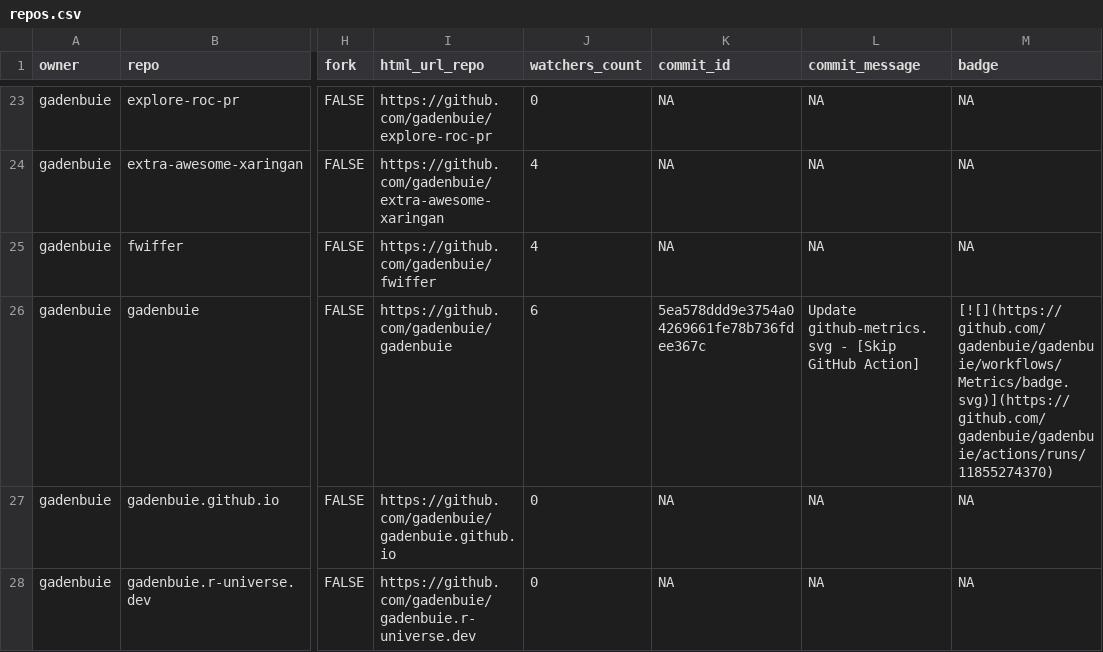
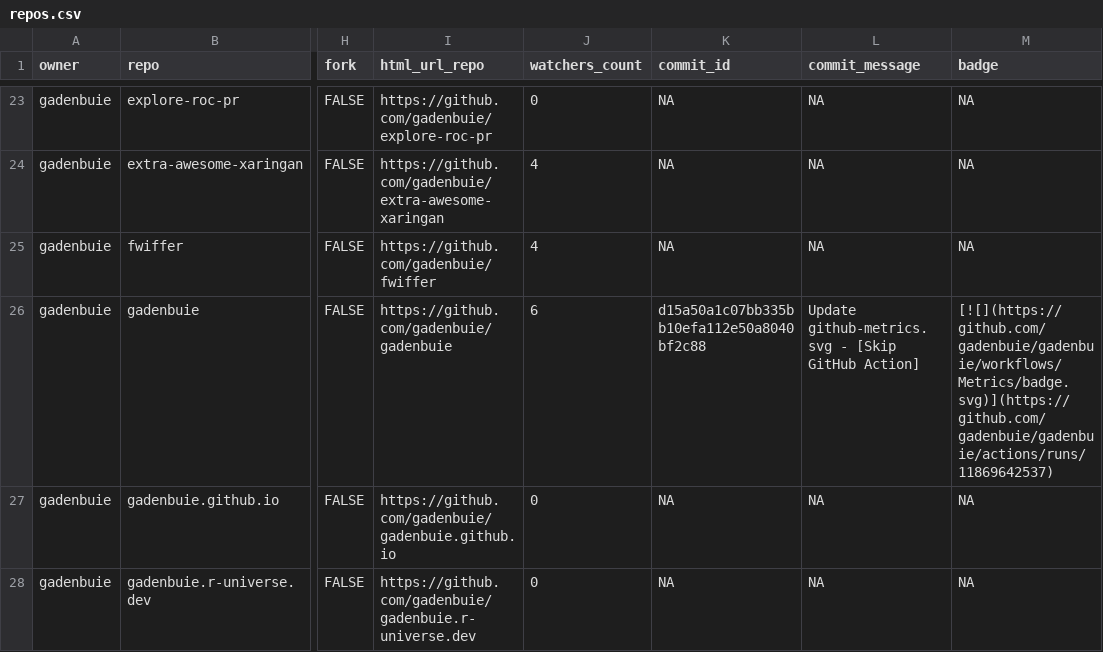
Before and after one commit to jimbrig/status, a CSV file: repos.csv, drawn as a sheet; only a part is shown, gaps mark what is left out; the diff covers the shown part only; the diff names each change by its address in the sheet, - before the commit and + after, or states it on an @@ line.

```diff
--- a/repos.csv
+++ b/repos.csv
-K26 (commit_id): 5ea578ddd9e3754a04269661fe78b736fdee367c
+K26 (commit_id): d15a50a1c07bb335bb10efa112e50a8040bf2c88
-M26 (badge): [![](https://github.com/gadenbuie/gadenbuie/workflows/Metrics/badge.svg)](https://github.com/gadenbuie/gadenbuie/actions/runs/11855274370)
+M26 (badge): [![](https://github.com/gadenbuie/gadenbuie/workflows/Metrics/badge.svg)](https://github.com/gadenbuie/gadenbuie/actions/runs/11869642537)
```
Also changed, not shown: 12 edited cells elsewhere in this file, 2 other files.
